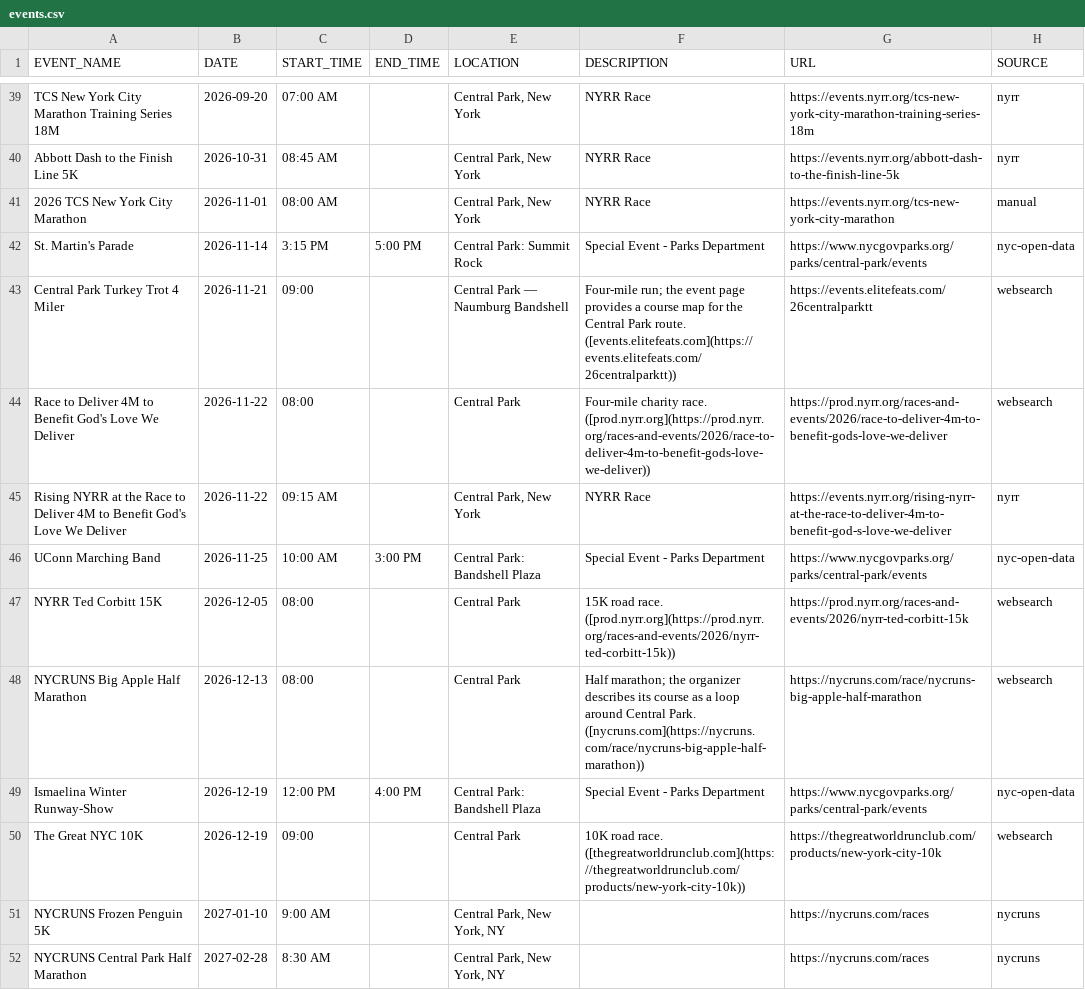
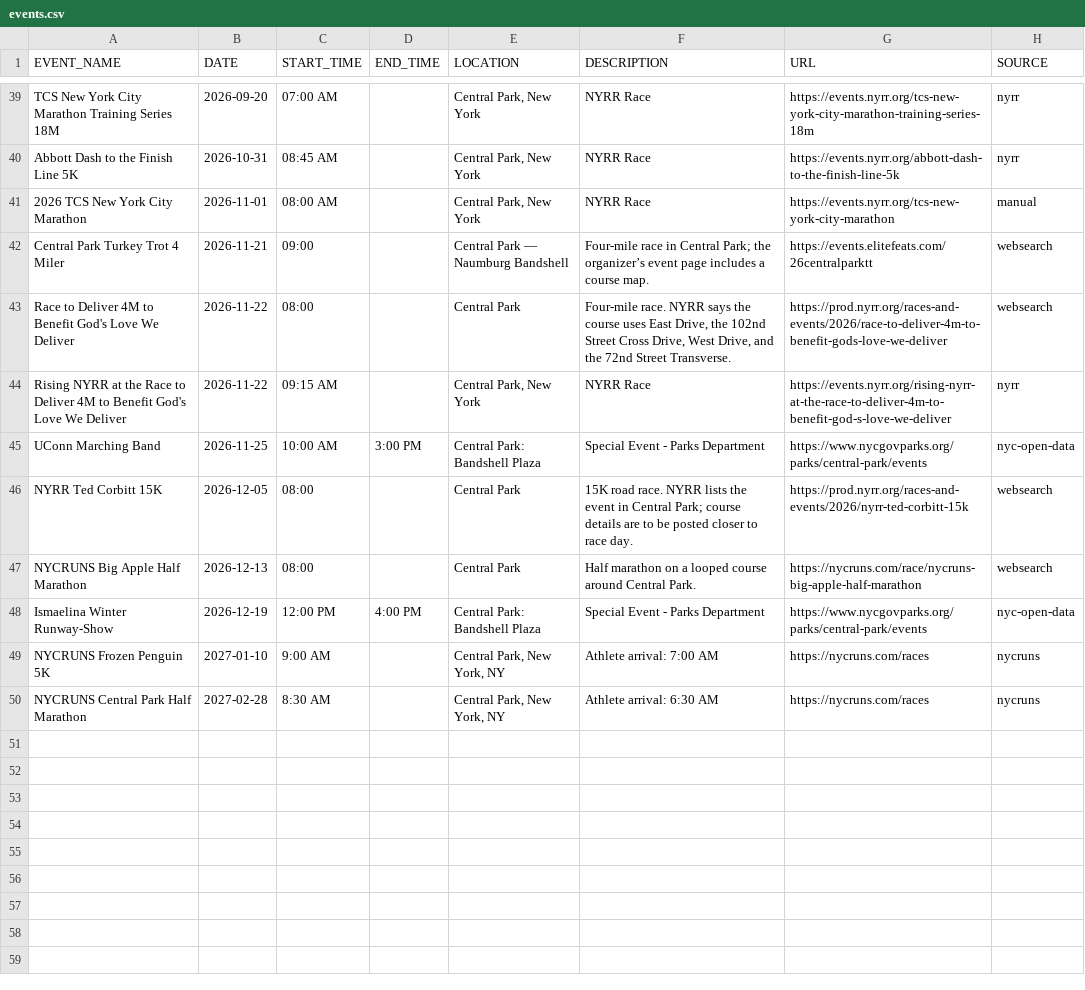
Before and after one commit to minimumviablestack/central-park-run-calendar, a CSV file: data/events.csv, drawn as a sheet; only a part is shown, gaps mark what is left out.

Commit message:
Deploying to gh-pages from @ minimumviablestack/central-park-run-calendar@b515e9f554c2ac815983aee3892e4de176c5d392 🚀

```diff
--- a/data/events.csv
+++ b/data/events.csv
@@ -41,12 +41,10 @@ Abbott Dash to the Finish Line 5K,2026-10-31,08:45 AM,,"Central Park, New York",
 2026 TCS New York City Marathon,2026-11-01,08:00 AM,,"Central Park, New York",NYRR Race,https://events.nyrr.org/tcs-new-york-city-marathon,manual
-St. Martin's Parade,2026-11-14,3:15 PM,5:00 PM,Central Park: Summit Rock,Special Event - Parks Department,https://www.nycgovparks.org/parks/central-park/events,nyc-open-data
-Central Park Turkey Trot 4 Miler,2026-11-21,09:00,,Central Park — Naumburg Bandshell,Four-mile run; the event page provides a course map for the Central Park route. ([events.elitefeats.com](https://events.elitefeats.com/26centralparktt)),https://events.elitefeats.com/26centralparktt,websearch
-Race to Deliver 4M to Benefit God's Love We Deliver,2026-11-22,08:00,,Central Park,Four-mile charity race. ([prod.nyrr.org](https://prod.nyrr.org/races-and-events/2026/race-to-deliver-4m-to-benefit-gods-love-we-deliver)),https://prod.nyrr.org/races-and-events/2026/race-to-deliver-4m-to-benefit-gods-love-we-deliver,websearch
+Central Park Turkey Trot 4 Miler,2026-11-21,09:00,,Central Park — Naumburg Bandshell,Four-mile race in Central Park; the organizer’s event page includes a course map.,https://events.elitefeats.com/26centralparktt,websearch
+Race to Deliver 4M to Benefit God's Love We Deliver,2026-11-22,08:00,,Central Park,"Four-mile race. NYRR says the course uses East Drive, the 102nd Street Cross Drive, West Drive, and the 72nd Street Transverse.",https://prod.nyrr.org/races-and-events/2026/race-to-deliver-4m-to-benefit-gods-love-we-deliver,websearch
 Rising NYRR at the Race to Deliver 4M to Benefit God's Love We Deliver,2026-11-22,09:15 AM,,"Central Park, New York",NYRR Race,https://events.nyrr.org/rising-nyrr-at-the-race-to-deliver-4m-to-benefit-god-s-love-we-deliver,nyrr
 UConn Marching Band,2026-11-25,10:00 AM,3:00 PM,Central Park: Bandshell Plaza,Special Event - Parks Department,https://www.nycgovparks.org/parks/central-park/events,nyc-open-data
-NYRR Ted Corbitt 15K,2026-12-05,08:00,,Central Park,15K road race. ([prod.nyrr.org](https://prod.nyrr.org/races-and-events/2026/nyrr-ted-corbitt-15k)),https://prod.nyrr.org/races-and-events/2026/nyrr-ted-corbitt-15k,websearch
-NYCRUNS Big Apple Half Marathon,2026-12-13,08:00,,Central Park,Half marathon; the organizer describes its course as a loop around Central Park. ([nycruns.com](https://nycruns.com/race/nycruns-big-apple-half-marathon)),https://nycruns.com/race/nycruns-big-apple-half-marathon,websearch
+NYRR Ted Corbitt 15K,2026-12-05,08:00,,Central Park,15K road race. NYRR lists the event in Central Park; course details are to be posted closer to race day.,https://prod.nyrr.org/races-and-events/2026/nyrr-ted-corbitt-15k,websearch
+NYCRUNS Big Apple Half Marathon,2026-12-13,08:00,,Central Park,Half marathon on a looped course around Central Park.,https://nycruns.com/race/nycruns-big-apple-half-marathon,websearch
 Ismaelina Winter Runway-Show,2026-12-19,12:00 PM,4:00 PM,Central Park: Bandshell Plaza,Special Event - Parks Department,https://www.nycgovparks.org/parks/central-park/events,nyc-open-data
-The Great NYC 10K,2026-12-19,09:00,,Central Park,10K road race. ([thegreatworldrunclub.com](https://thegreatworldrunclub.com/products/new-york-city-10k)),https://thegreatworldrunclub.com/products/new-york-city-10k,websearch
-NYCRUNS Frozen Penguin 5K,2027-01-10,9:00 AM,,"Central Park, New York, NY",,https://nycruns.com/races,nycruns
-NYCRUNS Central Park Half Marathon,2027-02-28,8:30 AM,,"Central Park, New York, NY",,https://nycruns.com/races,nycruns
+NYCRUNS Frozen Penguin 5K,2027-01-10,9:00 AM,,"Central Park, New York, NY",Athlete arrival: 7:00 AM,https://nycruns.com/races,nycruns
+NYCRUNS Central Park Half Marathon,2027-02-28,8:30 AM,,"Central Park, New York, NY",Athlete arrival: 6:30 AM,https://nycruns.com/races,nycruns
```
Also changed, not shown: 2 other files.
